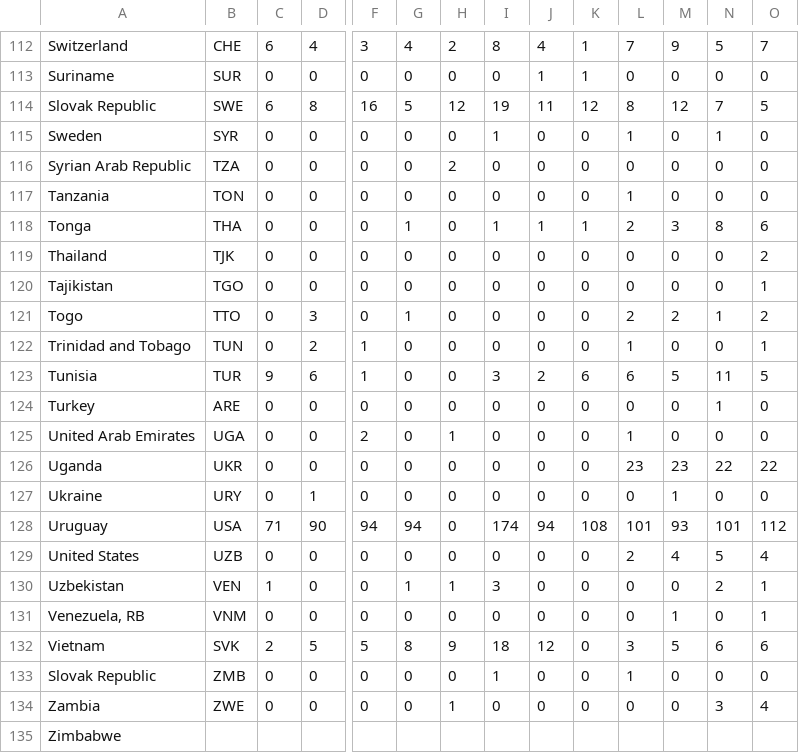
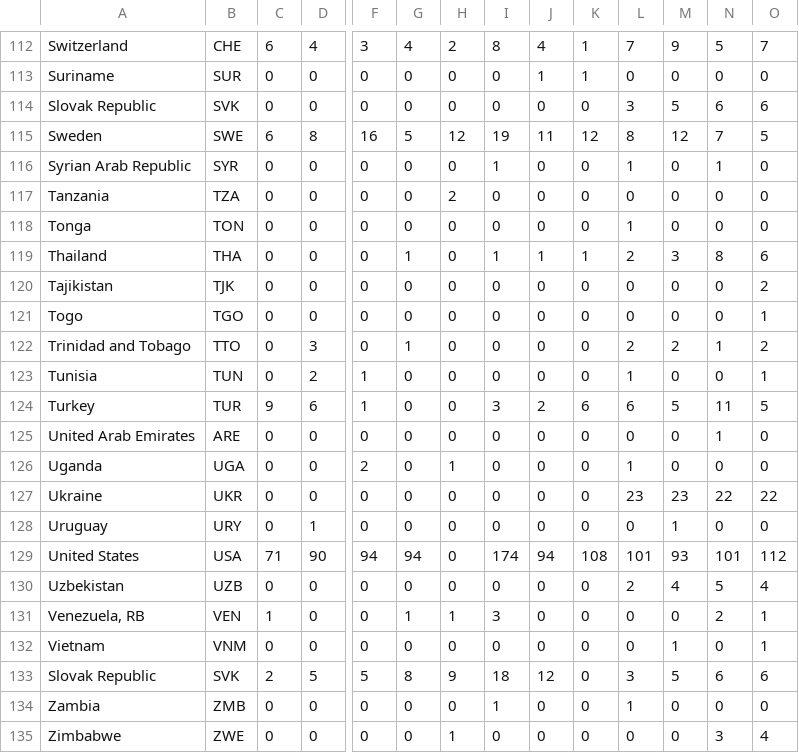
Before and after one commit to danieluwelch/Olympic-Model, a CSV file: Medals.csv, drawn as a sheet; only a part is shown, gaps mark what is left out; removed rows and columns are numbered as before the commit, all else as after; rows hold the shown columns only; the diff names each change by its address in the sheet, - before the commit and + after, or states it on an @@ line.

Commit message:
Update Medals.csv

```diff
--- a/Medals.csv
+++ b/Medals.csv
+row 114: Slovak Republic | SVK | 0 | 0 | 0 | 0 | 0 | 0 | 0 | 0 | 3 | 5 | 6 | 6
-A115: Slovak Republic
+A115: Sweden
-row 115: Sweden | SYR | 0 | 0 | 0 | 0 | 0 | 1 | 0 | 0 | 1 | 0 | 1 | 0
-B116: TZA
+B116: SYR
-H116: 2
+H116: 0
-I116: 0
+I116: 1
-L116: 0
+L116: 1
-N116: 0
+N116: 1
-B117: TON
+B117: TZA
-H117: 0
+H117: 2
-L117: 1
+L117: 0
+row 118: Tonga | TON | 0 | 0 | 0 | 0 | 0 | 0 | 0 | 0 | 1 | 0 | 0 | 0
-A119: Tonga
+A119: Thailand
-A120: Thailand
+A120: Tajikistan
-A121: Tajikistan
+A121: Togo
-A122: Togo
+A122: Trinidad and Tobago
-A123: Trinidad and Tobago
+A123: Tunisia
-A124: Tunisia
+A124: Turkey
-A125: Turkey
+A125: United Arab Emirates
-A126: United Arab Emirates
+A126: Uganda
-A127: Uganda
+A127: Ukraine
-A128: Ukraine
+A128: Uruguay
-A129: Uruguay
+A129: United States
-A130: United States
+A130: Uzbekistan
-A131: Uzbekistan
+A131: Venezuela, RB
-A132: Venezuela, RB
+A132: Vietnam
-A133: Vietnam
+A133: Slovak Republic
-A134: Slovak Republic
+A134: Zambia
-A135: Zambia
+A135: Zimbabwe
-row 135: Zimbabwe
```
